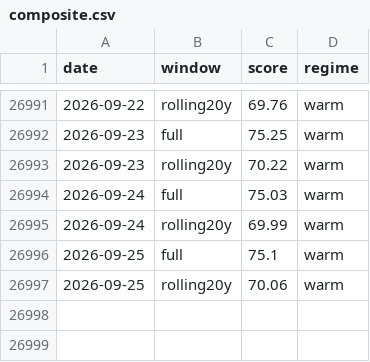
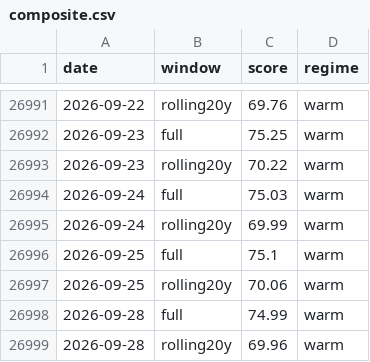
Before and after one commit to JungOhLee/macro-monitoring, a CSV file: data/scores/composite.csv, drawn as a sheet; only a part is shown, gaps mark what is left out; the diff names each change by its address in the sheet, - before the commit and + after, or states it on an @@ line.

```diff
--- a/data/scores/composite.csv
+++ b/data/scores/composite.csv
+row 26998: 2026-09-28 | full | 74.99 | warm
+row 26999: 2026-09-28 | rolling20y | 69.96 | warm
```
Also changed, not shown: data/raw/bamlh0a0hym2.csv, data/raw/btcusd.csv, 8 other files.
